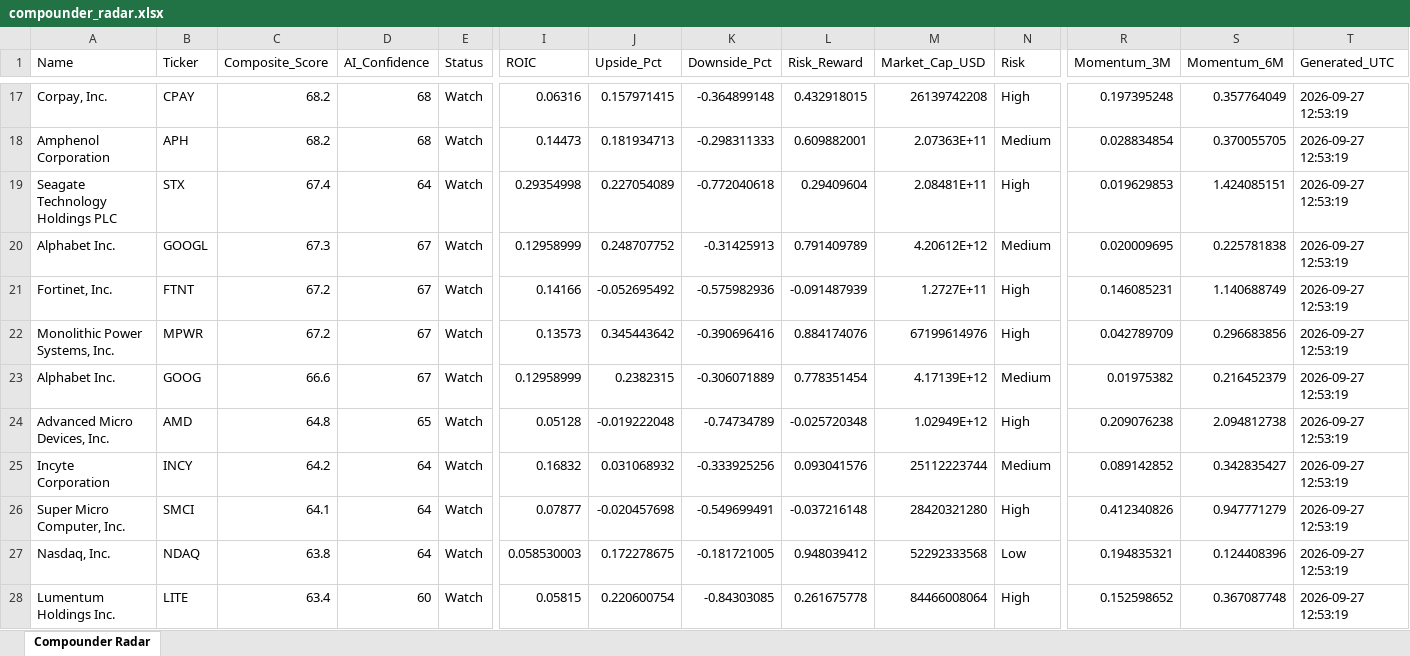
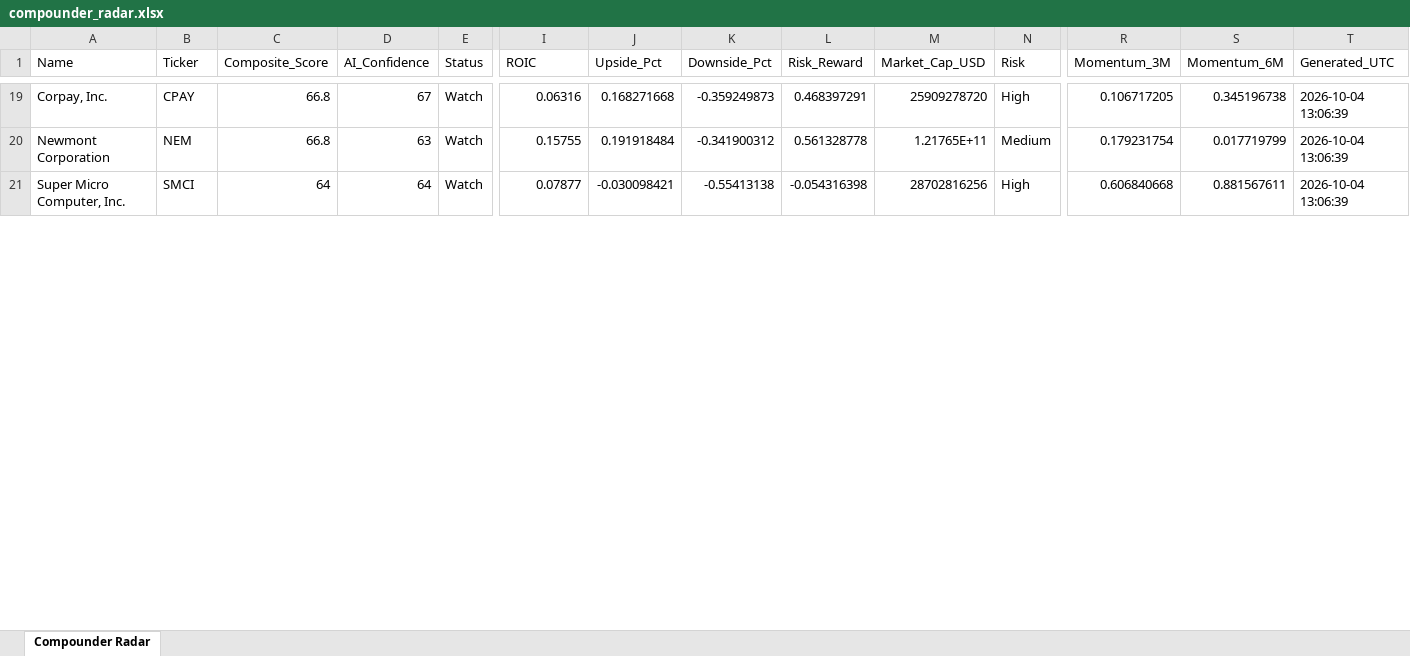
Before and after one commit to tonnirasmussen70/Investment-OS, an Excel workbook: data/compounder_radar.xlsx, sheet Compounder Radar, drawn as a sheet; only a part is shown, gaps mark what is left out; values as stored, in another font and other column widths than the file's, no borders; removed rows and columns are numbered as before the commit, all else as after; rows hold the shown columns only; the diff covers the shown part only; the diff names each change by its address in the sheet, - before the commit and + after, or states it on an @@ line.

```diff
--- a/data/compounder_radar.xlsx (sheet Compounder Radar)
+++ b/data/compounder_radar.xlsx (sheet Compounder Radar)
-C19 (Composite_Score): 68.2
+C19 (Composite_Score): 66.8
-D19 (AI_Confidence): 68
+D19 (AI_Confidence): 67
-J19 (Upside_Pct): 0.157971415
+J19 (Upside_Pct): 0.168271668
-K19 (Downside_Pct): -0.364899148
+K19 (Downside_Pct): -0.359249873
-L19 (Risk_Reward): 0.432918015
+L19 (Risk_Reward): 0.468397291
-M19 (Market_Cap_USD): 26139742208
+M19 (Market_Cap_USD): 25909278720
-R19 (Momentum_3M): 0.197395248
+R19 (Momentum_3M): 0.106717205
-S19 (Momentum_6M): 0.357764049
+S19 (Momentum_6M): 0.345196738
-T19 (Generated_UTC): 2026-09-27 12:53:19
+T19 (Generated_UTC): 2026-10-04 13:06:39
-row 18: Amphenol Corporation | APH | 68.2 | 68 | Watch | 0.14473 | 0.181934713 | -0.298311333 | 0.609882001 | 2.07363E+11 | Medium | 0.028834854 | 0.370055705 | 2026-09-27 12:53:19
-row 19: Seagate Technology Holdings PLC | STX | 67.4 | 64 | Watch | 0.29354998 | 0.227054089 | -0.772040618 | 0.29409604 | 2.08481E+11 | High | 0.019629853 | 1.424085151 | 2026-09-27 12:53:19
-row 20: Alphabet Inc. | GOOGL | 67.3 | 67 | Watch | 0.12958999 | 0.248707752 | -0.31425913 | 0.791409789 | 4.20612E+12 | Medium | 0.020009695 | 0.225781838 | 2026-09-27 12:53:19
-row 21: Fortinet, Inc. | FTNT | 67.2 | 67 | Watch | 0.14166 | -0.052695492 | -0.575982936 | -0.091487939 | 1.2727E+11 | High | 0.146085231 | 1.140688749 | 2026-09-27 12:53:19
-row 22: Monolithic Power Systems, Inc. | MPWR | 67.2 | 67 | Watch | 0.13573 | 0.345443642 | -0.390696416 | 0.884174076 | 67199614976 | High | 0.042789709 | 0.296683856 | 2026-09-27 12:53:19
-row 23: Alphabet Inc. | GOOG | 66.6 | 67 | Watch | 0.12958999 | 0.2382315 | -0.306071889 | 0.778351454 | 4.17139E+12 | Medium | 0.01975382 | 0.216452379 | 2026-09-27 12:53:19
-row 24: Advanced Micro Devices, Inc. | AMD | 64.8 | 65 | Watch | 0.05128 | -0.019222048 | -0.74734789 | -0.025720348 | 1.02949E+12 | High | 0.209076238 | 2.094812738 | 2026-09-27 12:53:19
-row 25: Incyte Corporation | INCY | 64.2 | 64 | Watch | 0.16832 | 0.031068932 | -0.333925256 | 0.093041576 | 25112223744 | Medium | 0.089142852 | 0.342835427 | 2026-09-27 12:53:19
+row 20: Newmont Corporation | NEM | 66.8 | 63 | Watch | 0.15755 | 0.191918484 | -0.341900312 | 0.561328778 | 1.21765E+11 | Medium | 0.179231754 | 0.017719799 | 2026-10-04 13:06:39
-C21 (Composite_Score): 64.1
+C21 (Composite_Score): 64
-J21 (Upside_Pct): -0.020457698
+J21 (Upside_Pct): -0.030098421
-K21 (Downside_Pct): -0.549699491
+K21 (Downside_Pct): -0.55413138
-L21 (Risk_Reward): -0.037216148
+L21 (Risk_Reward): -0.054316398
-M21 (Market_Cap_USD): 28420321280
+M21 (Market_Cap_USD): 28702816256
-R21 (Momentum_3M): 0.412340826
+R21 (Momentum_3M): 0.606840668
-S21 (Momentum_6M): 0.947771279
+S21 (Momentum_6M): 0.881567611
-T21 (Generated_UTC): 2026-09-27 12:53:19
+T21 (Generated_UTC): 2026-10-04 13:06:39
-row 27: Nasdaq, Inc. | NDAQ | 63.8 | 64 | Watch | 0.058530003 | 0.172278675 | -0.181721005 | 0.948039412 | 52292333568 | Low | 0.194835321 | 0.124408396 | 2026-09-27 12:53:19
-row 28: Lumentum Holdings Inc. | LITE | 63.4 | 60 | Watch | 0.05815 | 0.220600754 | -0.84303085 | 0.261675778 | 84466008064 | High | 0.152598652 | 0.367087748 | 2026-09-27 12:53:19
```
Also changed, not shown: 15 added rows, 6 removed rows and 105 edited cells elsewhere in this sheet.
